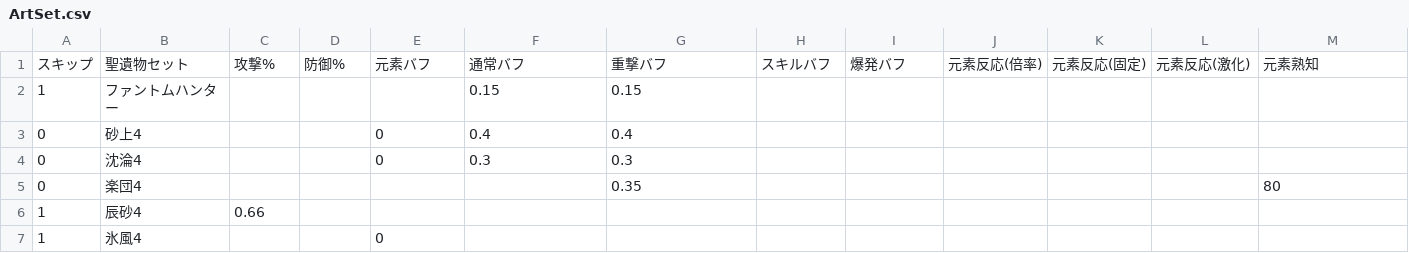
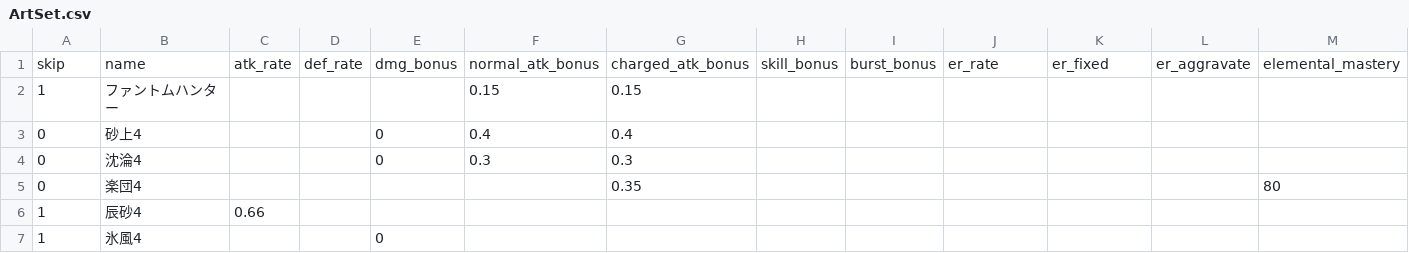
Before and after one commit to kuronekoieko/genshin, a CSV file: Assets/_MuAssets/Resources/CSV/ArtSet.csv (was Assets/_MuAssets/Resources/ArtSet.csv), drawn as a sheet; only a part is shown; removed rows and columns are numbered as before the commit, all else as after; rows hold the shown columns only; the diff names each change by its address in the sheet, - before the commit and + after, or states it on an @@ line.

```diff
--- a/Assets/_MuAssets/Resources/ArtSet.csv
+++ b/Assets/_MuAssets/Resources/CSV/ArtSet.csv
-row 1: スキップ | 聖遺物セット | 攻撃% | 防御% | 元素バフ | 通常バフ | 重撃バフ | スキルバフ | 爆発バフ | 元素反応(倍率) | 元素反応(固定) | 元素反応(激化) | 元素熟知
+row 1: skip | name | atk_rate | def_rate | dmg_bonus | normal_atk_bonus | charged_atk_bonus | skill_bonus | burst_bonus | er_rate | er_fixed | er_aggravate | elemental_mastery
```
Also changed, not shown: Assets/_MuAssets/Resources/CSV/Catalyst.csv, Assets/_MuAssets/Resources/CSV/Chara.csv, 20 other files.
